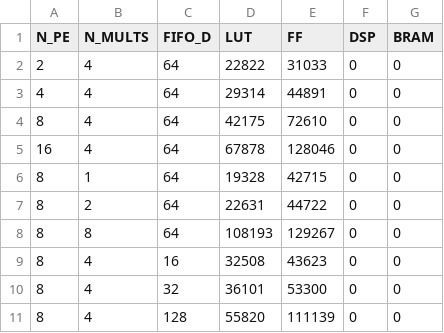
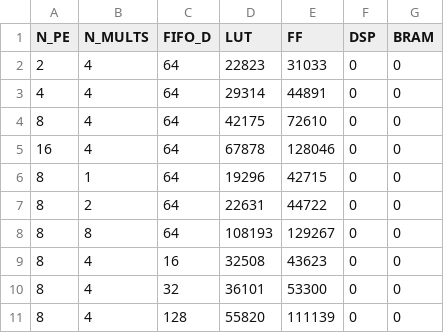
Before and after one commit to MahdiHassen/gospa, a CSV file: rtl/V2/synth/sweep/sweep_results.csv, drawn as a sheet.

Commit message:
Add V1 resource sweep flow; plot LUT and FF for both architectures

```diff
--- a/rtl/V2/synth/sweep/sweep_results.csv
+++ b/rtl/V2/synth/sweep/sweep_results.csv
@@ -1,3 +1,3 @@
 N_PE,N_MULTS,FIFO_D,LUT,FF,DSP,BRAM
-2,4,64,22822,31033,0,0
+2,4,64,22823,31033,0,0
 4,4,64,29314,44891,0,0
@@ -5,3 +5,3 @@ N_PE,N_MULTS,FIFO_D,LUT,FF,DSP,BRAM
 16,4,64,67878,128046,0,0
-8,1,64,19328,42715,0,0
+8,1,64,19296,42715,0,0
 8,2,64,22631,44722,0,0
```
Also changed, not shown: 29 other files.
